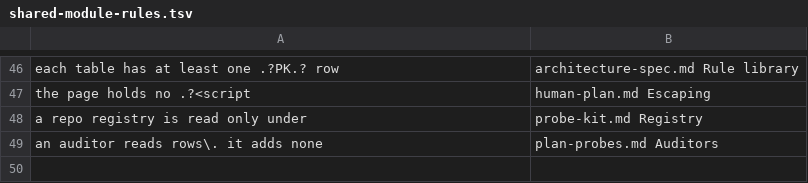
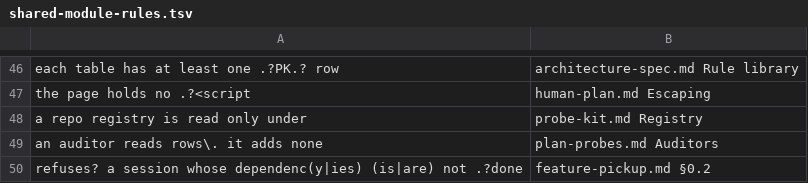
Before and after one commit to karoldabro/vault, a TSV file: lib/shared-module-rules.tsv, drawn as a sheet; only a part is shown, gaps mark what is left out.

```diff
--- a/lib/shared-module-rules.tsv
+++ b/lib/shared-module-rules.tsv
@@ -49 +49,2 @@ a repo registry is read only under	probe-kit.md Registry
 an auditor reads rows\. it adds none	plan-probes.md Auditors
+refuses? a session whose dependenc(y|ies) (is|are) not .?done	feature-pickup.md §0.2
```
Also changed, not shown: 30 other files.
